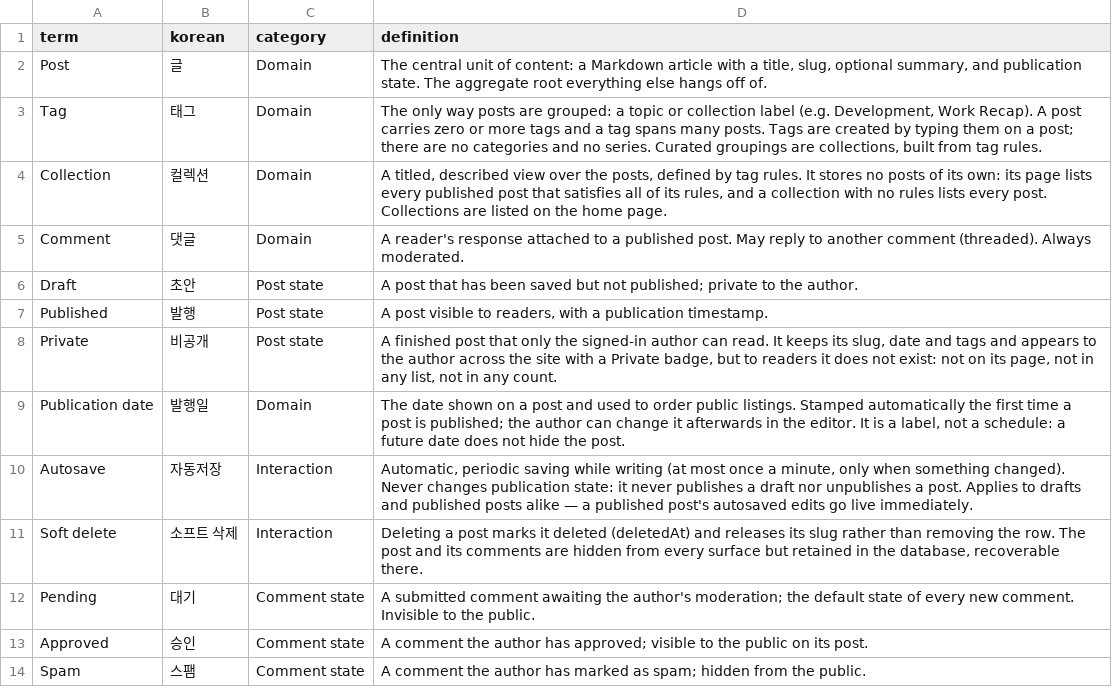
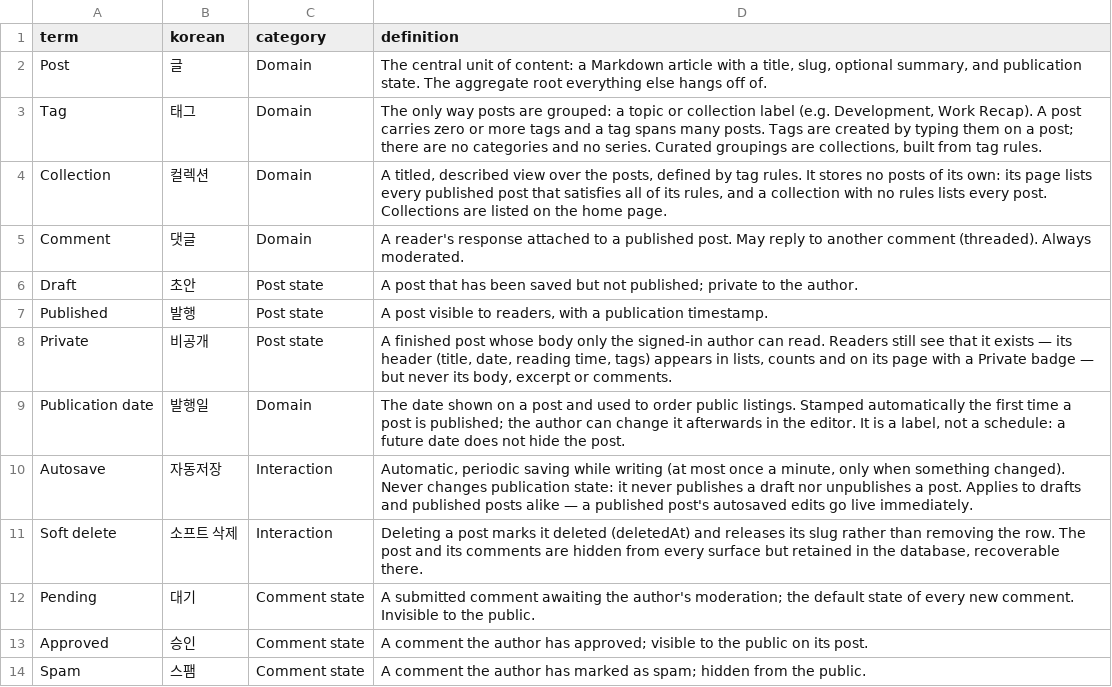
Before and after one commit to MASKUN2/inhology, a CSV file: design/glossary.csv, drawn as a sheet; only a part is shown.

```diff
--- a/design/glossary.csv
+++ b/design/glossary.csv
@@ -7,3 +7,3 @@ Draft,초안,Post state,"A post that has been saved but not published; private t
 Published,발행,Post state,"A post visible to readers, with a publication timestamp."
-Private,비공개,Post state,"A finished post that only the signed-in author can read. It keeps its slug, date and tags and appears to the author across the site with a Private badge, but to readers it does not exist: not on its page, not in any list, not in any count."
+Private,비공개,Post state,"A finished post whose body only the signed-in author can read. Readers still see that it exists — its header (title, date, reading time, tags) appears in lists, counts and on its page with a Private badge — but never its body, excerpt or comments."
 Publication date,발행일,Domain,"The date shown on a post and used to order public listings. Stamped automatically the first time a post is published; the author can change it afterwards in the editor. It is a label, not a schedule: a future date does not hide the post."
```
Also changed, not shown: 20 other files.
